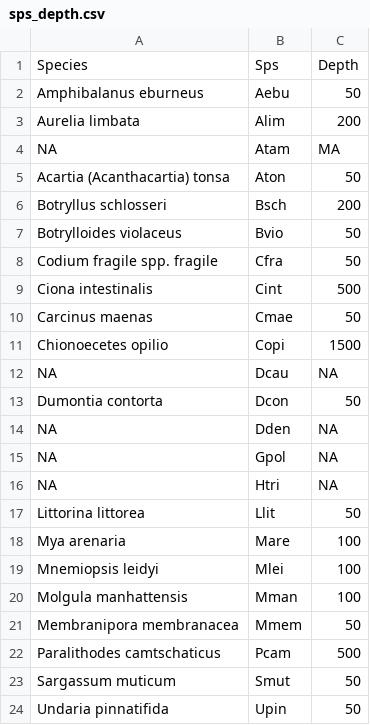
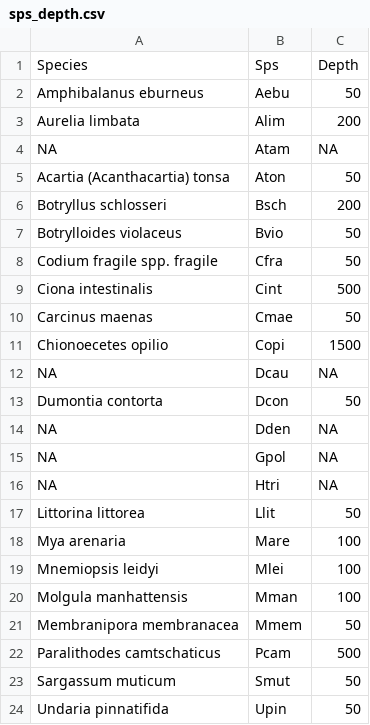
Before and after one commit to robwschlegel/ArcticInvasion, a CSV file: metadata/sps_depth.csv, drawn as a sheet.

Commit message:
Typo

```diff
--- a/metadata/sps_depth.csv
+++ b/metadata/sps_depth.csv
@@ -3,3 +3,3 @@ Amphibalanus eburneus,Aebu,50
 Aurelia limbata,Alim,200
-NA,Atam,MA
+NA,Atam,NA
 Acartia (Acanthacartia) tonsa,Aton,50
```
